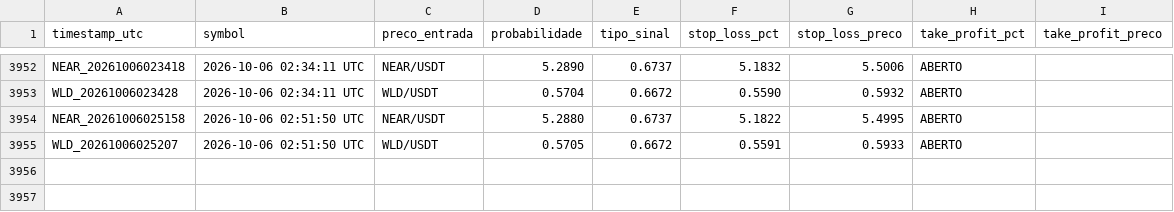
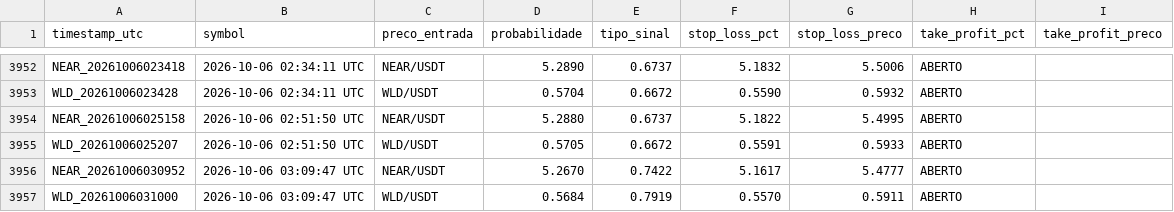
Before and after one commit to LucasRochaG/bot-cripto-ia, a CSV file: historico_sinais.csv, drawn as a sheet; only a part is shown, gaps mark what is left out; the diff names each change by its address in the sheet, - before the commit and + after, or states it on an @@ line.

```diff
--- a/historico_sinais.csv
+++ b/historico_sinais.csv
+row 3956: NEAR_20261006030952 | 2026-10-06 03:09:47 UTC | NEAR/USDT | 5.2670 | 0.7422 | 5.1617 | 5.4777 | ABERTO
+row 3957: WLD_20261006031000 | 2026-10-06 03:09:47 UTC | WLD/USDT | 0.5684 | 0.7919 | 0.5570 | 0.5911 | ABERTO
```
